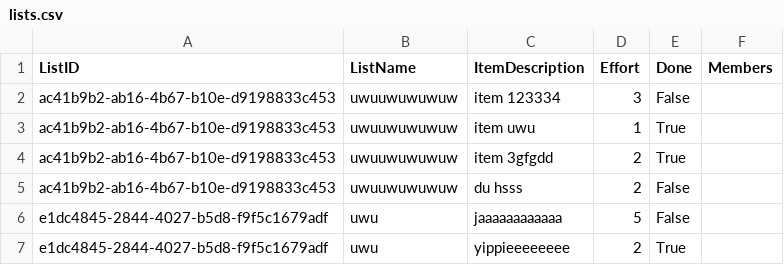
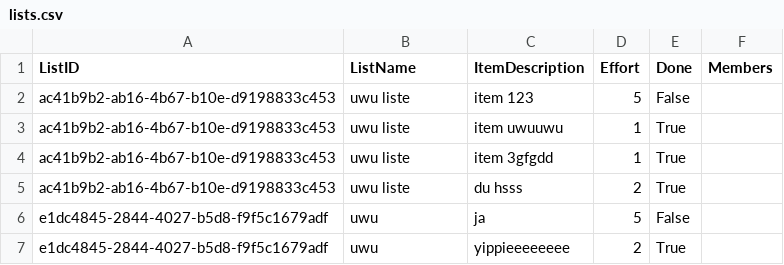
Before and after one commit to Rudic1/Project-TDC_fork, a CSV file: code/TDC/TDC/lists.csv, drawn as a sheet.

```diff
--- a/code/TDC/TDC/lists.csv
+++ b/code/TDC/TDC/lists.csv
@@ -1,7 +1,7 @@
 ListID;ListName;ItemDescription;Effort;Done;Members
-ac41b9b2-ab16-4b67-b10e-d9198833c453;uwuuwuwuwuw;item 123334;3;False
-ac41b9b2-ab16-4b67-b10e-d9198833c453;uwuuwuwuwuw;item uwu;1;True
-ac41b9b2-ab16-4b67-b10e-d9198833c453;uwuuwuwuwuw;item 3gfgdd;2;True
-ac41b9b2-ab16-4b67-b10e-d9198833c453;uwuuwuwuwuw;du hsss;2;False
-e1dc4845-2844-4027-b5d8-f9f5c1679adf;uwu;jaaaaaaaaaaaa;5;False
+ac41b9b2-ab16-4b67-b10e-d9198833c453;uwu liste;item 123;5;False
+ac41b9b2-ab16-4b67-b10e-d9198833c453;uwu liste;item uwuuwu;1;True
+ac41b9b2-ab16-4b67-b10e-d9198833c453;uwu liste;item 3gfgdd;1;True
+ac41b9b2-ab16-4b67-b10e-d9198833c453;uwu liste;du hsss;2;True
+e1dc4845-2844-4027-b5d8-f9f5c1679adf;uwu;ja;5;False
 e1dc4845-2844-4027-b5d8-f9f5c1679adf;uwu;yippieeeeeeee;2;True
```
Also changed, not shown: 13 other files.
